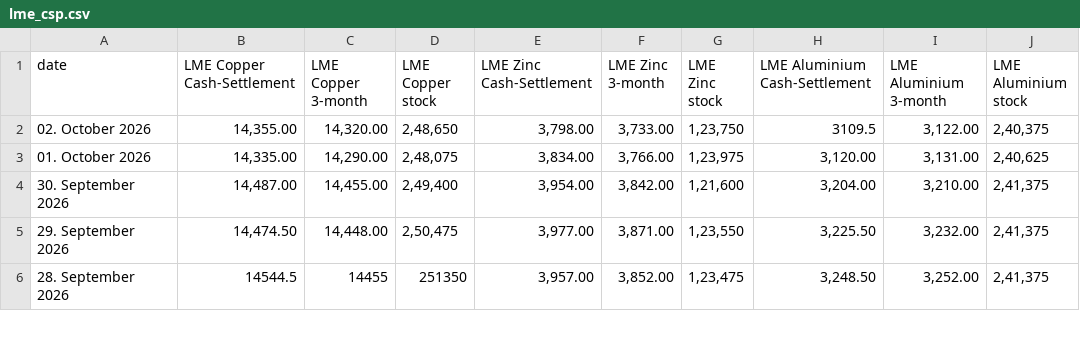
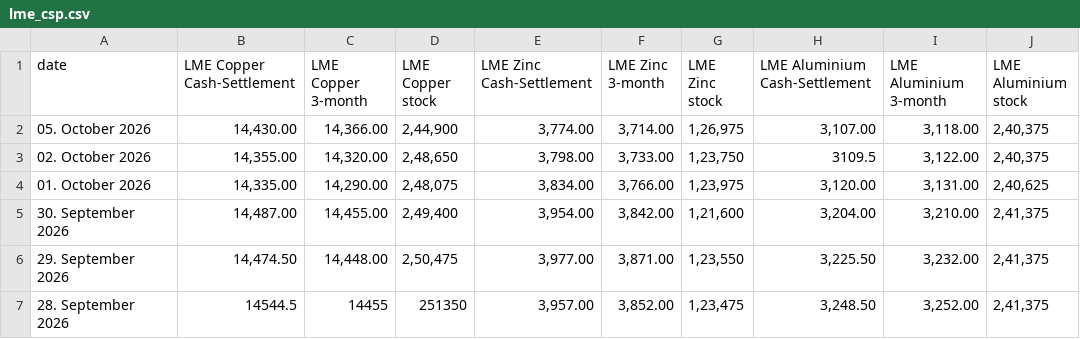
Before and after one commit to aditya1312ff-pixel/Metal-Dashboard, a CSV file: lme_csp.csv, drawn as a sheet; only a part is shown; the diff names each change by its address in the sheet, - before the commit and + after, or states it on an @@ line.

Commit message:
Add files via upload

```diff
--- a/lme_csp.csv
+++ b/lme_csp.csv
+row 2: 05. October 2026 | 14,430.00 | 14,366.00 | 2,44,900 | 3,774.00 | 3,714.00 | 1,26,975 | 3,107.00 | 3,118.00 | 2,40,375
```
